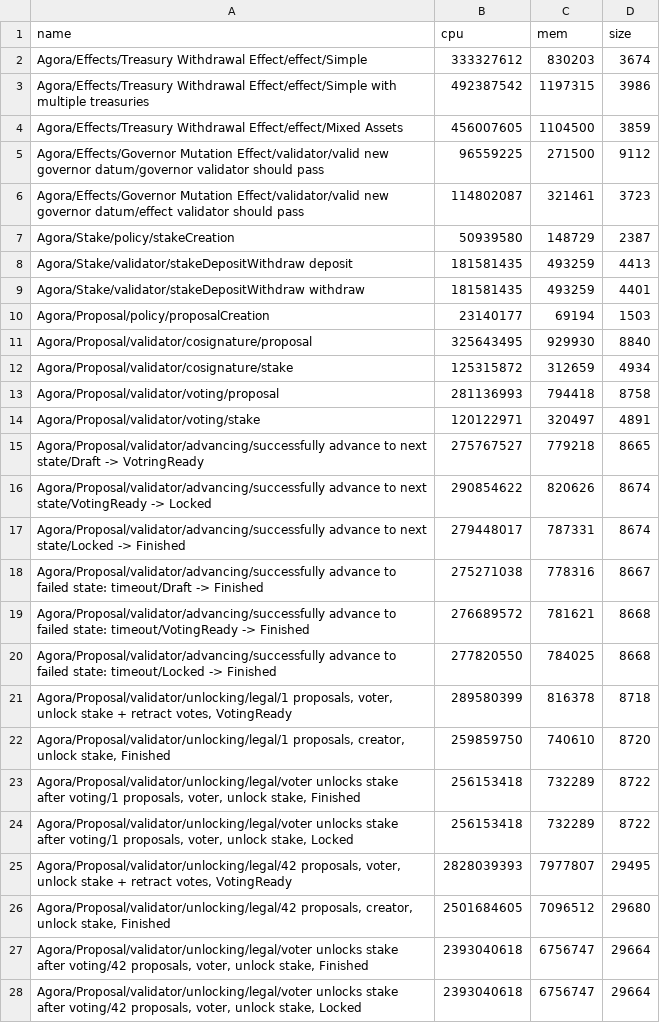
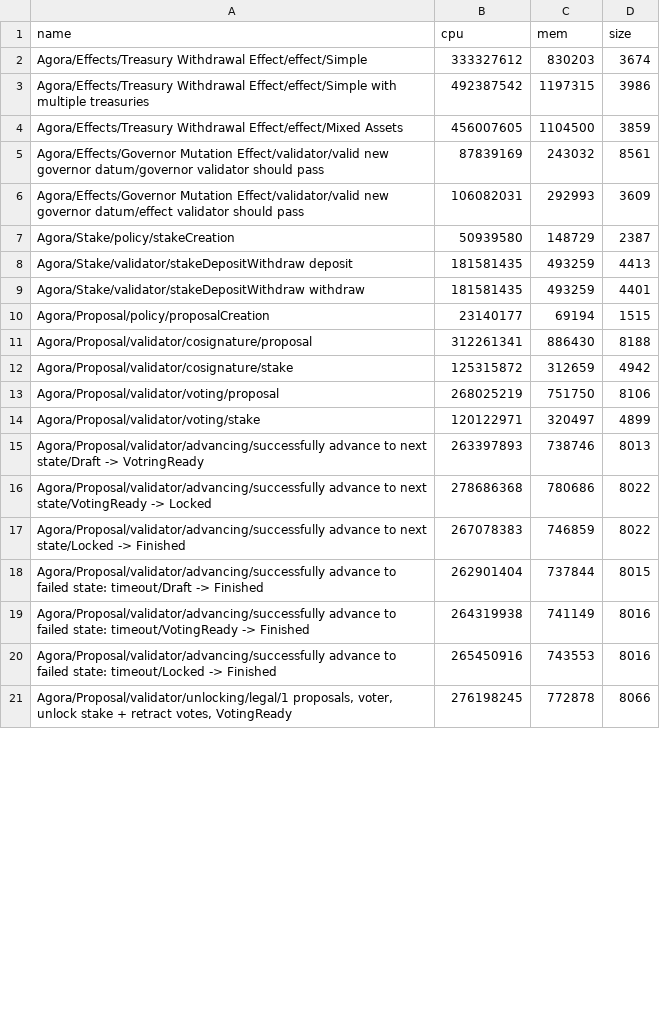
Before and after one commit to Liqwid-Labs/agora, a CSV file: bench.csv, drawn as a sheet; only a part is shown; the diff covers the shown part only.

Commit message:
encode `ProposalThresholds`/`ProposalTimingConfig` normally

```diff
--- a/bench.csv
+++ b/bench.csv
@@ -4,4 +4,4 @@ Agora/Effects/Treasury Withdrawal Effect/effect/Simple with multiple treasuries
 Agora/Effects/Treasury Withdrawal Effect/effect/Mixed Assets,456007605,1104500,3859
-Agora/Effects/Governor Mutation Effect/validator/valid new governor datum/governor validator should pass,96559225,271500,9112
-Agora/Effects/Governor Mutation Effect/validator/valid new governor datum/effect validator should pass,114802087,321461,3723
+Agora/Effects/Governor Mutation Effect/validator/valid new governor datum/governor validator should pass,87839169,243032,8561
+Agora/Effects/Governor Mutation Effect/validator/valid new governor datum/effect validator should pass,106082031,292993,3609
 Agora/Stake/policy/stakeCreation,50939580,148729,2387
@@ -9,20 +9,13 @@ Agora/Stake/validator/stakeDepositWithdraw deposit,181581435,493259,4413
 Agora/Stake/validator/stakeDepositWithdraw withdraw,181581435,493259,4401
-Agora/Proposal/policy/proposalCreation,23140177,69194,1503
-Agora/Proposal/validator/cosignature/proposal,325643495,929930,8840
-Agora/Proposal/validator/cosignature/stake,125315872,312659,4934
-Agora/Proposal/validator/voting/proposal,281136993,794418,8758
-Agora/Proposal/validator/voting/stake,120122971,320497,4891
-Agora/Proposal/validator/advancing/successfully advance to next state/Draft -> VotringReady,275767527,779218,8665
-Agora/Proposal/validator/advancing/successfully advance to next state/VotingReady -> Locked,290854622,820626,8674
-Agora/Proposal/validator/advancing/successfully advance to next state/Locked -> Finished,279448017,787331,8674
-Agora/Proposal/validator/advancing/successfully advance to failed state: timeout/Draft -> Finished,275271038,778316,8667
-Agora/Proposal/validator/advancing/successfully advance to failed state: timeout/VotingReady -> Finished,276689572,781621,8668
-Agora/Proposal/validator/advancing/successfully advance to failed state: timeout/Locked -> Finished,277820550,784025,8668
-"Agora/Proposal/validator/unlocking/legal/1 proposals, voter, unlock stake + retract votes, VotingReady",289580399,816378,8718
-"Agora/Proposal/validator/unlocking/legal/1 proposals, creator, unlock stake, Finished",259859750,740610,8720
-"Agora/Proposal/validator/unlocking/legal/voter unlocks stake after voting/1 proposals, voter, unlock stake, Finished",256153418,732289,8722
-"Agora/Proposal/validator/unlocking/legal/voter unlocks stake after voting/1 proposals, voter, unlock stake, Locked",256153418,732289,8722
-"Agora/Proposal/validator/unlocking/legal/42 proposals, voter, unlock stake + retract votes, VotingReady",2828039393,7977807,29495
-"Agora/Proposal/validator/unlocking/legal/42 proposals, creator, unlock stake, Finished",2501684605,7096512,29680
-"Agora/Proposal/validator/unlocking/legal/voter unlocks stake after voting/42 proposals, voter, unlock stake, Finished",2393040618,6756747,29664
-"Agora/Proposal/validator/unlocking/legal/voter unlocks stake after voting/42 proposals, voter, unlock stake, Locked",2393040618,6756747,29664
+Agora/Proposal/policy/proposalCreation,23140177,69194,1515
+Agora/Proposal/validator/cosignature/proposal,312261341,886430,8188
+Agora/Proposal/validator/cosignature/stake,125315872,312659,4942
+Agora/Proposal/validator/voting/proposal,268025219,751750,8106
+Agora/Proposal/validator/voting/stake,120122971,320497,4899
+Agora/Proposal/validator/advancing/successfully advance to next state/Draft -> VotringReady,263397893,738746,8013
+Agora/Proposal/validator/advancing/successfully advance to next state/VotingReady -> Locked,278686368,780686,8022
+Agora/Proposal/validator/advancing/successfully advance to next state/Locked -> Finished,267078383,746859,8022
+Agora/Proposal/validator/advancing/successfully advance to failed state: timeout/Draft -> Finished,262901404,737844,8015
+Agora/Proposal/validator/advancing/successfully advance to failed state: timeout/VotingReady -> Finished,264319938,741149,8016
+Agora/Proposal/validator/advancing/successfully advance to failed state: timeout/Locked -> Finished,265450916,743553,8016
+"Agora/Proposal/validator/unlocking/legal/1 proposals, voter, unlock stake + retract votes, VotingReady",276198245,772878,8066
```
Also changed, not shown: 11 added rows and 4 removed rows elsewhere in this file, 2 other files.
